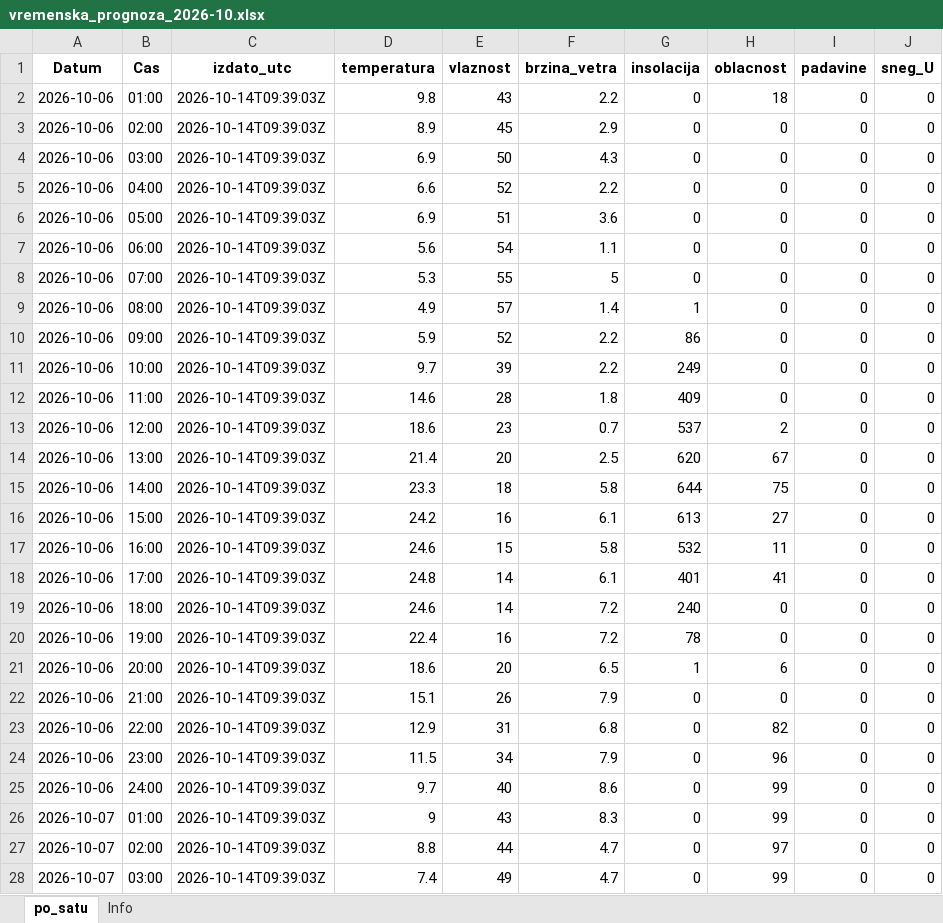
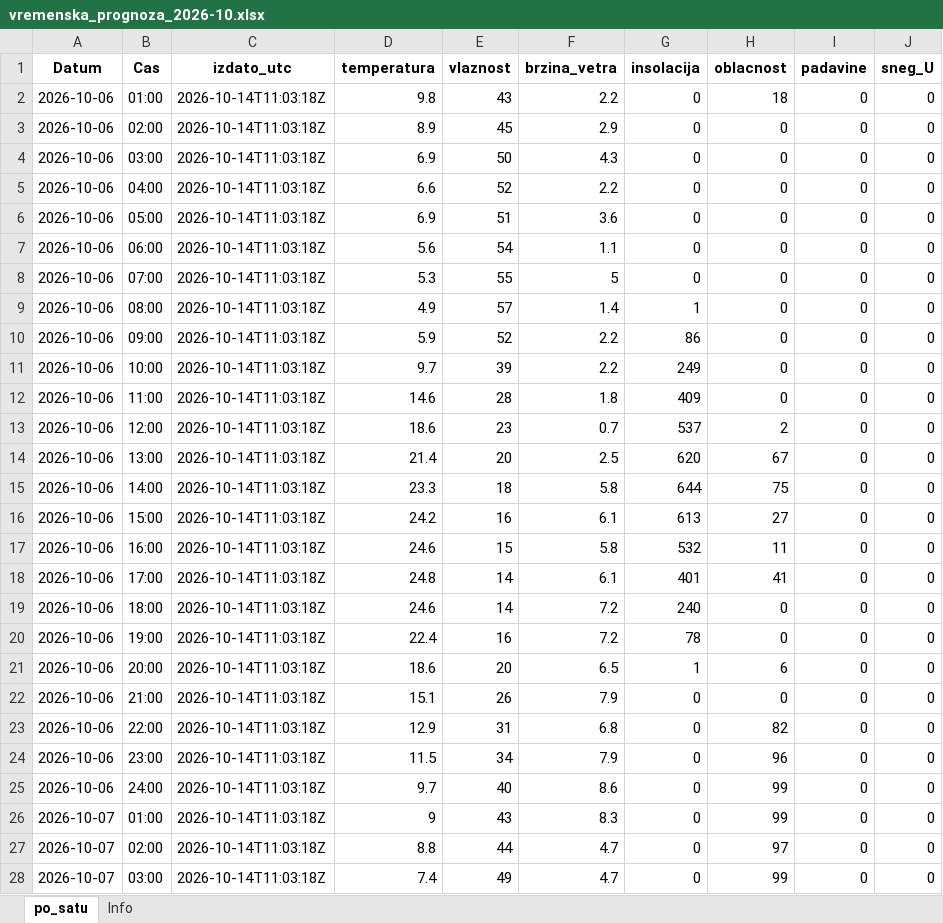
Before and after one commit to vijukM/ns-bike-data, an Excel workbook: podaci/vremenska_prognoza/excel/vremenska_prognoza_2026-10.xlsx, sheet po_satu, drawn as a sheet; only a part is shown; values as stored, in another font and other column widths than the file's, no borders; the diff covers the shown part only; the diff names each change by its address in the sheet, - before the commit and + after, or states it on an @@ line.

```diff
--- a/podaci/vremenska_prognoza/excel/vremenska_prognoza_2026-10.xlsx (sheet po_satu)
+++ b/podaci/vremenska_prognoza/excel/vremenska_prognoza_2026-10.xlsx (sheet po_satu)
-C2:C28 (izdato_utc): 2026-10-14T09:39:03Z
+C2:C28 (izdato_utc): 2026-10-14T11:03:18Z
```
Also changed, not shown: 234 edited cells elsewhere in this sheet, 12 other files.
